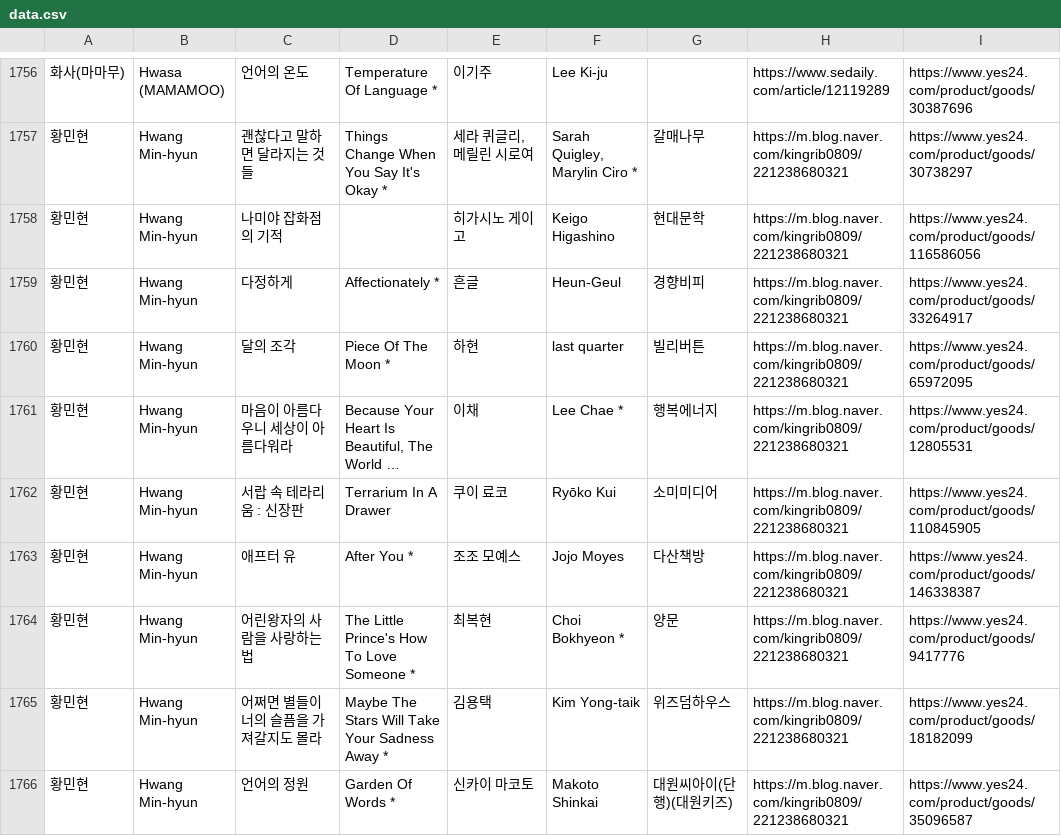
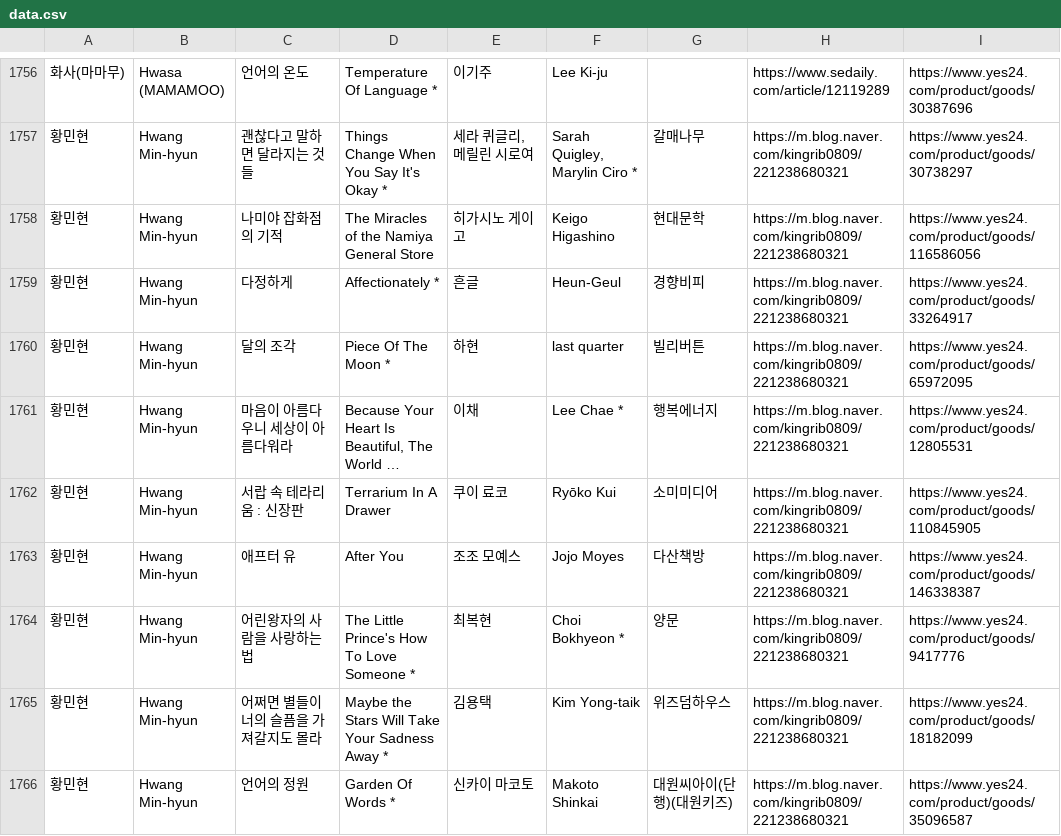
Before and after one commit to hwiruruk/favoread, a CSV file: data.csv, drawn as a sheet; only a part is shown, gaps mark what is left out; long unchanged cells end in …; the diff covers the shown part only; the diff names each change by its address in the sheet, - before the commit and + after, or states it on an @@ line.

Commit message:
편집기에서 데이터 업데이트 (2026-09-29 13:36)

```diff
--- a/data.csv
+++ b/data.csv
-D1758: (empty)
+D1758: The Miracles of the Namiya General Store
-D1763: After You *
+D1763: After You
-D1765: Maybe The Stars Will Take Your Sadness Away *
+D1765: Maybe the Stars Will Take Your Sadness Away *
```
Also changed, not shown: 7 edited cells elsewhere in this file.
